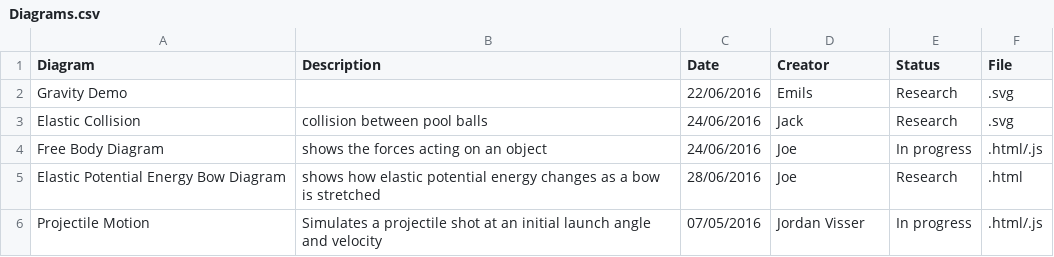
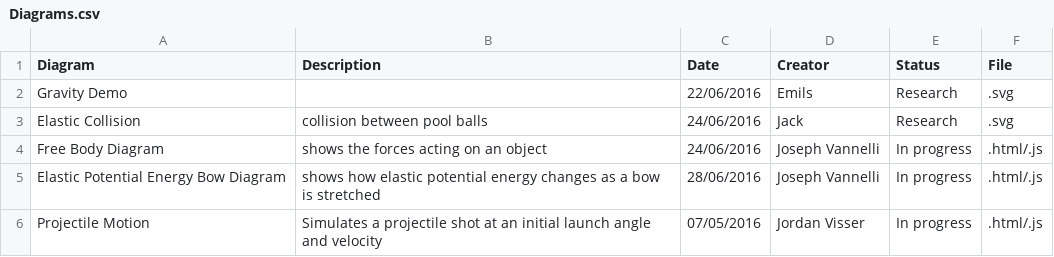
Before and after one commit to UPOD-2016/upod_docs, a CSV file: Graphics/Diagrams.csv, drawn as a sheet.

Commit message:
Update Diagrams.csv

```diff
--- a/Graphics/Diagrams.csv
+++ b/Graphics/Diagrams.csv
@@ -3,4 +3,4 @@ Gravity Demo,,22/06/2016,Emils,Research,.svg
 Elastic Collision,collision between pool balls,24/06/2016,Jack ,Research,.svg
-Free Body Diagram,shows the forces acting on an object,24/06/2016,Joe,In progress,.html/.js
-Elastic Potential Energy Bow Diagram,shows how elastic potential energy changes as a bow is stretched,28/06/2016,Joe,Research,.html
+Free Body Diagram,shows the forces acting on an object,24/06/2016,Joseph Vannelli,In progress,.html/.js
+Elastic Potential Energy Bow Diagram,shows how elastic potential energy changes as a bow is stretched,28/06/2016,Joseph Vannelli,In progress,.html/.js
 Projectile Motion, Simulates a projectile shot at an initial launch angle and velocity,07/05/2016,Jordan Visser,In progress,.html/.js
```
